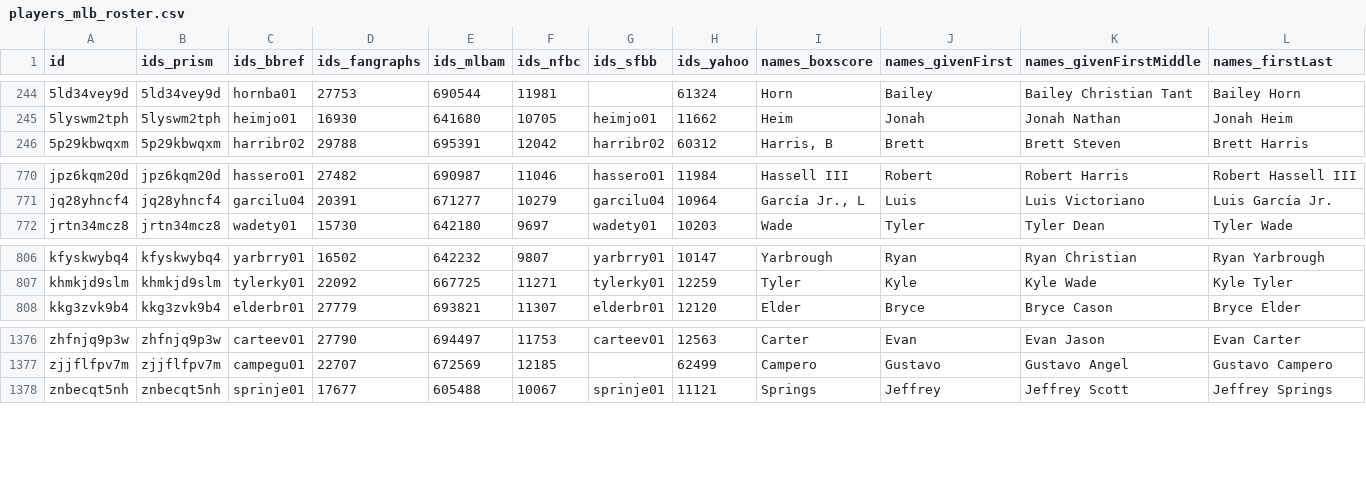
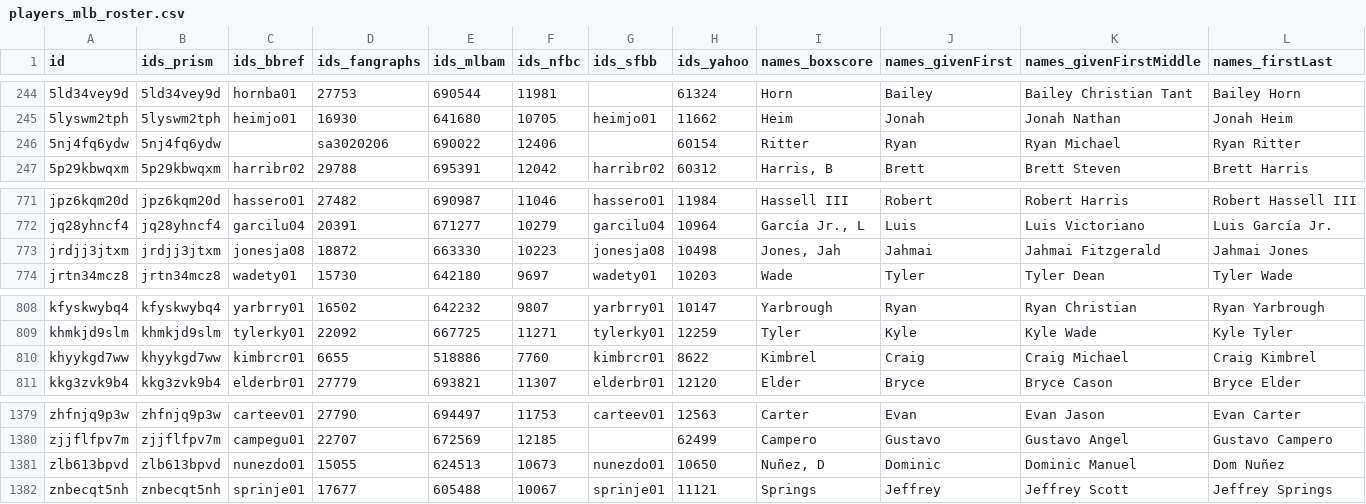
Before and after one commit to StatsVine/prism-registry, a CSV file: exports/mlb/players_mlb_roster/players_mlb_roster.csv, drawn as a sheet; only a part is shown, gaps mark what is left out; rows hold the shown columns only; the diff names each change by its address in the sheet, - before the commit and + after, or states it on an @@ line.

```diff
--- a/exports/mlb/players_mlb_roster/players_mlb_roster.csv
+++ b/exports/mlb/players_mlb_roster/players_mlb_roster.csv
+row 246: 5nj4fq6ydw | 5nj4fq6ydw |  | sa3020206 | 690022 | 12406 |  | 60154 | Ritter | Ryan | Ryan Michael | Ryan Ritter
+row 773: jrdjj3jtxm | jrdjj3jtxm | jonesja08 | 18872 | 663330 | 10223 | jonesja08 | 10498 | Jones, Jah | Jahmai | Jahmai Fitzgerald | Jahmai Jones
+row 810: khyykgd7ww | khyykgd7ww | kimbrcr01 | 6655 | 518886 | 7760 | kimbrcr01 | 8622 | Kimbrel | Craig | Craig Michael | Craig Kimbrel
+row 1381: zlb613bpvd | zlb613bpvd | nunezdo01 | 15055 | 624513 | 10673 | nunezdo01 | 10650 | Nuñez, D | Dominic | Dominic Manuel | Dom Nuñez
```
Also changed, not shown: exports/mlb/player_ids/player_ids.csv, exports/mlb/players_mlb_profile/players_mlb_profile.csv, 45 other files.
